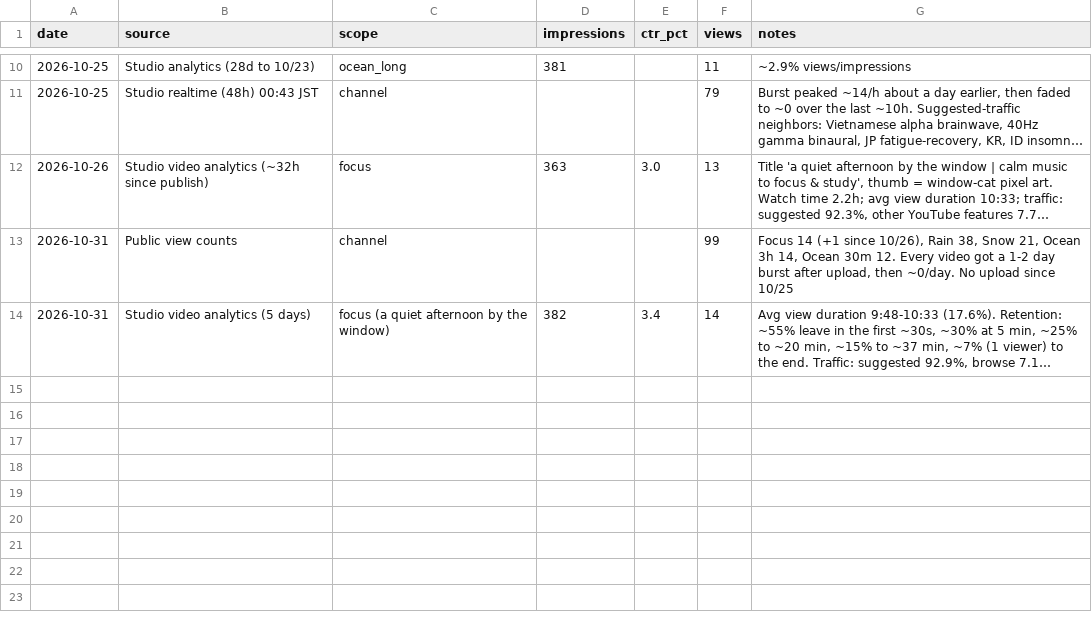
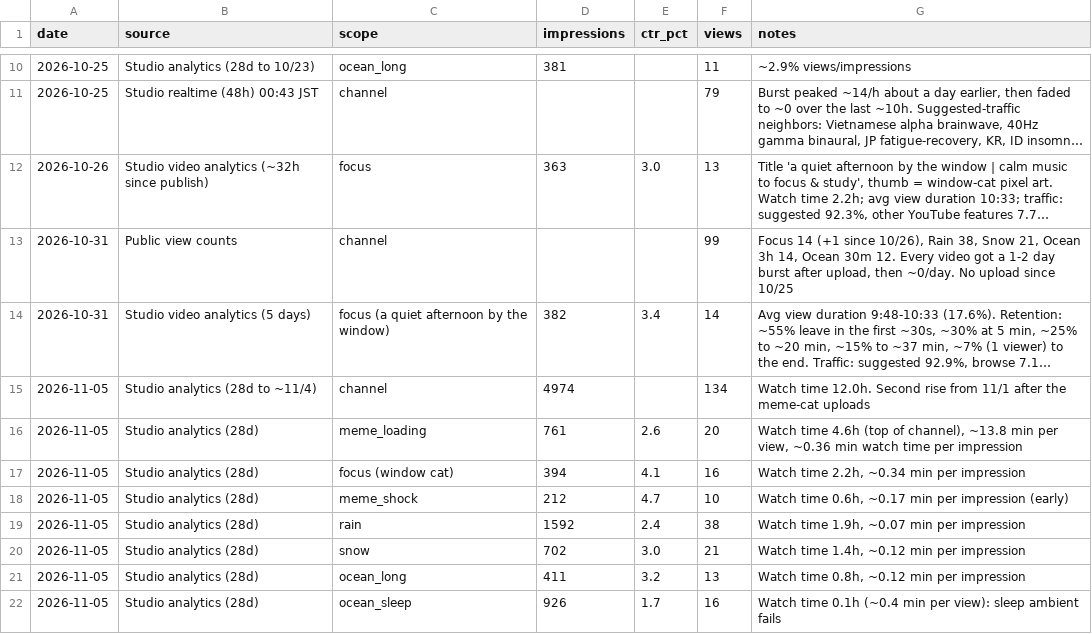
Before and after one commit to newalwayg-create/kabu, a CSV file: study-bgm/youtube/metrics_log.csv, drawn as a sheet; only a part is shown, gaps mark what is left out; long unchanged cells end in …; the diff names each change by its address in the sheet, - before the commit and + after, or states it on an @@ line.

```diff
--- a/study-bgm/youtube/metrics_log.csv
+++ b/study-bgm/youtube/metrics_log.csv
+row 15: 2026-11-05 | Studio analytics (28d to ~11/4) | channel | 4974 |  | 134 | Watch time 12.0h. Second rise from 11/1 after the meme-cat uploads
+row 16: 2026-11-05 | Studio analytics (28d) | meme_loading | 761 | 2.6 | 20 | Watch time 4.6h (top of channel), ~13.8 min per view, ~0.36 min watch time per impression
+row 17: 2026-11-05 | Studio analytics (28d) | focus (window cat) | 394 | 4.1 | 16 | Watch time 2.2h, ~0.34 min per impression
+row 18: 2026-11-05 | Studio analytics (28d) | meme_shock | 212 | 4.7 | 10 | Watch time 0.6h, ~0.17 min per impression (early)
+row 19: 2026-11-05 | Studio analytics (28d) | rain | 1592 | 2.4 | 38 | Watch time 1.9h, ~0.07 min per impression
+row 20: 2026-11-05 | Studio analytics (28d) | snow | 702 | 3.0 | 21 | Watch time 1.4h, ~0.12 min per impression
+row 21: 2026-11-05 | Studio analytics (28d) | ocean_long | 411 | 3.2 | 13 | Watch time 0.8h, ~0.12 min per impression
+row 22: 2026-11-05 | Studio analytics (28d) | ocean_sleep | 926 | 1.7 | 16 | Watch time 0.1h (~0.4 min per view): sleep ambient fails
```
